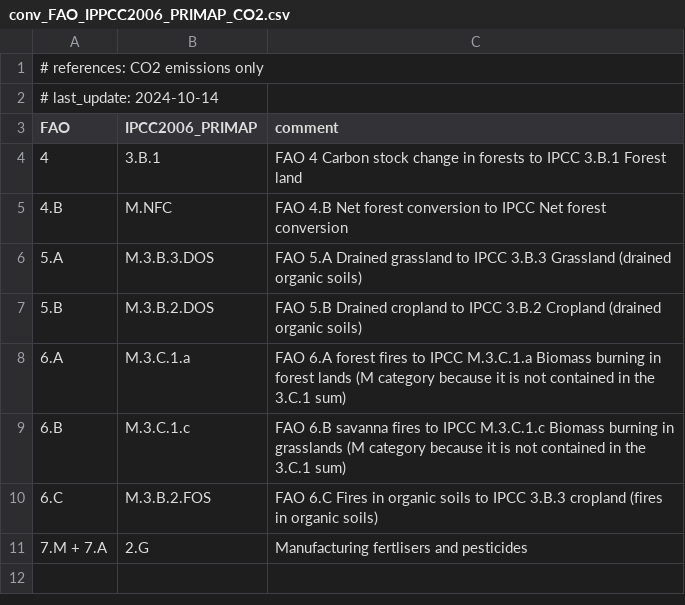
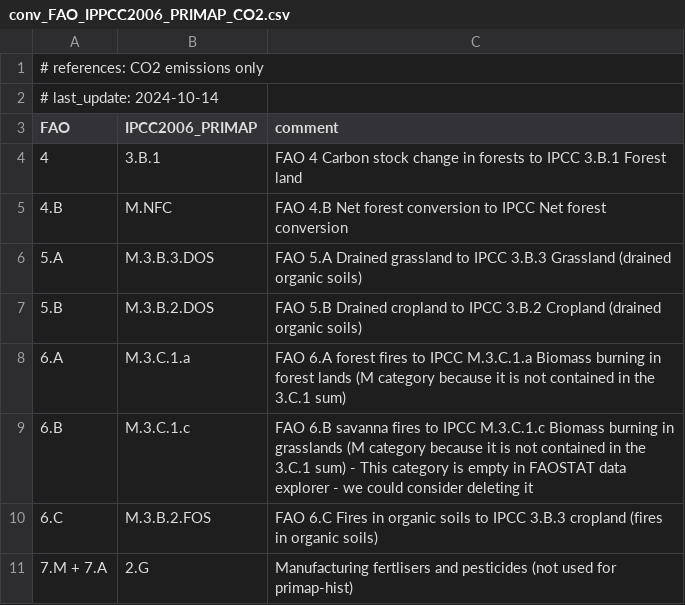
Before and after one commit to primap-community/FAOSTAT_data_primap, a CSV file: conv_FAO_IPPCC2006_PRIMAP_CO2.csv, drawn as a sheet.

```diff
--- a/conv_FAO_IPPCC2006_PRIMAP_CO2.csv
+++ b/conv_FAO_IPPCC2006_PRIMAP_CO2.csv
@@ -8,4 +8,4 @@ FAO,IPCC2006_PRIMAP,comment
 6.A,M.3.C.1.a, FAO 6.A forest fires to IPCC M.3.C.1.a Biomass burning in forest lands (M category because it is not contained in the 3.C.1 sum)
-6.B, M.3.C.1.c, FAO 6.B savanna fires to IPCC M.3.C.1.c Biomass burning in grasslands (M category because it is not contained in the 3.C.1 sum)
+6.B, M.3.C.1.c, FAO 6.B savanna fires to IPCC M.3.C.1.c Biomass burning in grasslands (M category because it is not contained in the 3.C.1 sum) - This category is empty in FAOSTAT data explorer - we could consider deleting it
 6.C, M.3.B.2.FOS, FAO 6.C Fires in organic soils to IPCC 3.B.3 cropland (fires in organic soils)
-7.M + 7.A, 2.G, Manufacturing fertlisers and pesticides
+7.M + 7.A, 2.G, Manufacturing fertlisers and pesticides (not used for primap-hist)
```
Also changed, not shown: 7 other files.
